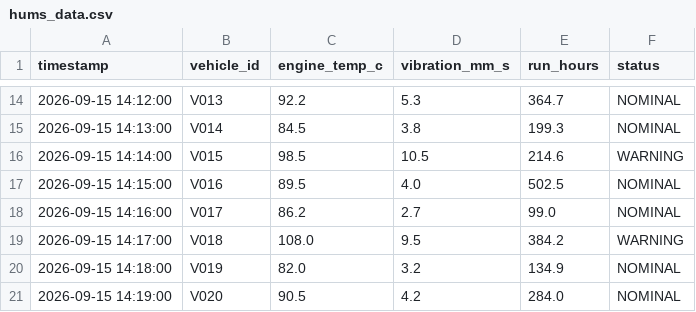
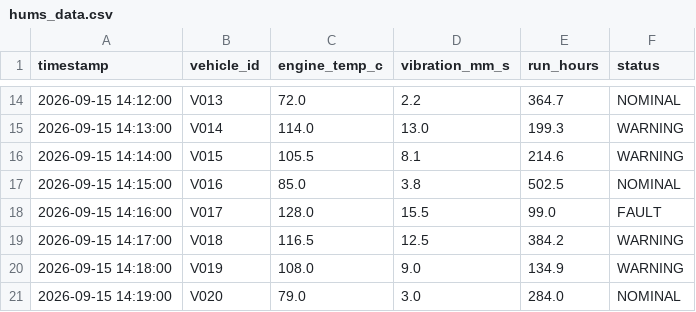
Before and after one commit to patelsiddhi07-it/bob-ai-hackathon-Foursight-AI, a CSV file: data/hums_data.csv, drawn as a sheet; only a part is shown, gaps mark what is left out; the diff covers the shown part only.

Commit message:
Modify engine temperature and status in hums_data.csv
Updated engine temperature and status for multiple vehicles.

```diff
--- a/data/hums_data.csv
+++ b/data/hums_data.csv
@@ -14,8 +14,8 @@ timestamp,vehicle_id,engine_temp_c,vibration_mm_s,run_hours,status
-2026-09-15 14:12:00,V013,92.2,5.3,364.7,NOMINAL
-2026-09-15 14:13:00,V014,84.5,3.8,199.3,NOMINAL
-2026-09-15 14:14:00,V015,98.5,10.5,214.6,WARNING
-2026-09-15 14:15:00,V016,89.5,4.0,502.5,NOMINAL
-2026-09-15 14:16:00,V017,86.2,2.7,99.0,NOMINAL
-2026-09-15 14:17:00,V018,108.0,9.5,384.2,WARNING
-2026-09-15 14:18:00,V019,82.0,3.2,134.9,NOMINAL
-2026-09-15 14:19:00,V020,90.5,4.2,284.0,NOMINAL
+2026-09-15 14:12:00,V013,72.0,2.2,364.7,NOMINAL
+2026-09-15 14:13:00,V014,114.0,13.0,199.3,WARNING
+2026-09-15 14:14:00,V015,105.5,8.1,214.6,WARNING
+2026-09-15 14:15:00,V016,85.0,3.8,502.5,NOMINAL
+2026-09-15 14:16:00,V017,128.0,15.5,99.0,FAULT
+2026-09-15 14:17:00,V018,116.5,12.5,384.2,WARNING
+2026-09-15 14:18:00,V019,108.0,9.0,134.9,WARNING
+2026-09-15 14:19:00,V020,79.0,3.0,284.0,NOMINAL
```
Also changed, not shown: 34 edited cells elsewhere in this file.
